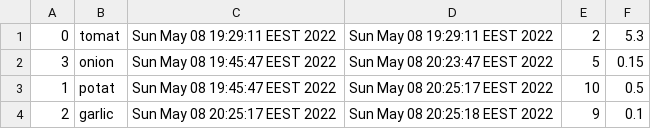
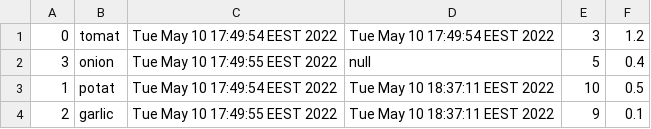
Before and after one commit to ReluSt13/JavaProject, a CSV file: src/resources/shoppingItemFile.csv, drawn as a sheet.

Commit message:
listService and toDoListcsvService

```diff
--- a/src/resources/shoppingItemFile.csv
+++ b/src/resources/shoppingItemFile.csv
@@ -1,4 +1,4 @@
-0,tomat,Sun May 08 19:29:11 EEST 2022,Sun May 08 19:29:11 EEST 2022,2,5.3
-3,onion,Sun May 08 19:45:47 EEST 2022,Sun May 08 20:23:47 EEST 2022,5,0.15
-1,potat,Sun May 08 19:45:47 EEST 2022,Sun May 08 20:25:17 EEST 2022,10,0.5
-2,garlic,Sun May 08 20:25:17 EEST 2022,Sun May 08 20:25:18 EEST 2022,9,0.1
+0,tomat,Tue May 10 17:49:54 EEST 2022,Tue May 10 17:49:54 EEST 2022,3,1.2
+3,onion,Tue May 10 17:49:55 EEST 2022,null,5,0.4
+1,potat,Tue May 10 17:49:54 EEST 2022,Tue May 10 18:37:11 EEST 2022,10,0.5
+2,garlic,Tue May 10 17:49:55 EEST 2022,Tue May 10 18:37:11 EEST 2022,9,0.1
```
Also changed, not shown: 8 other files.
